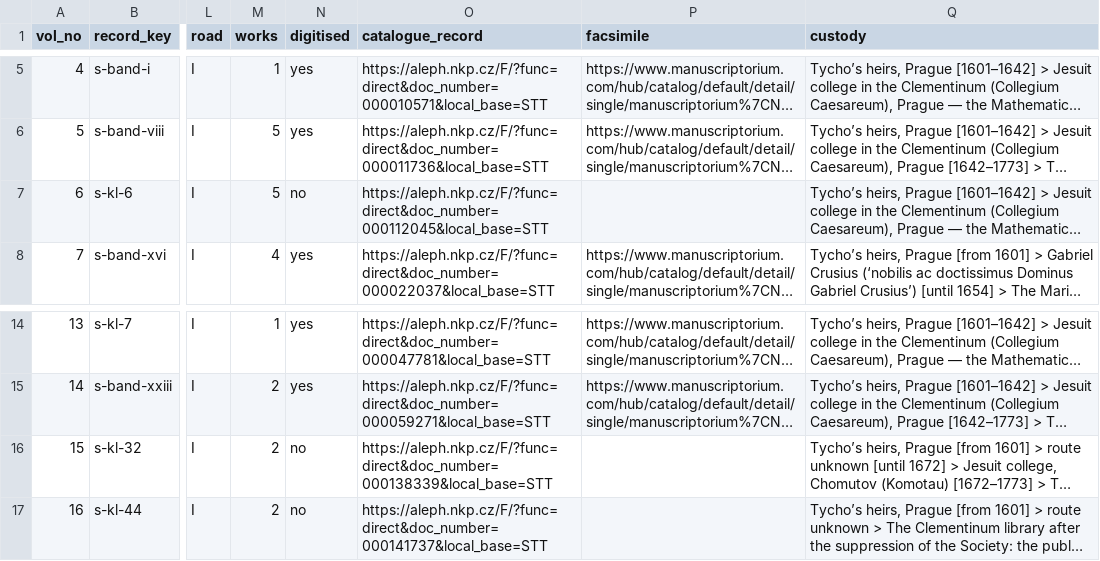
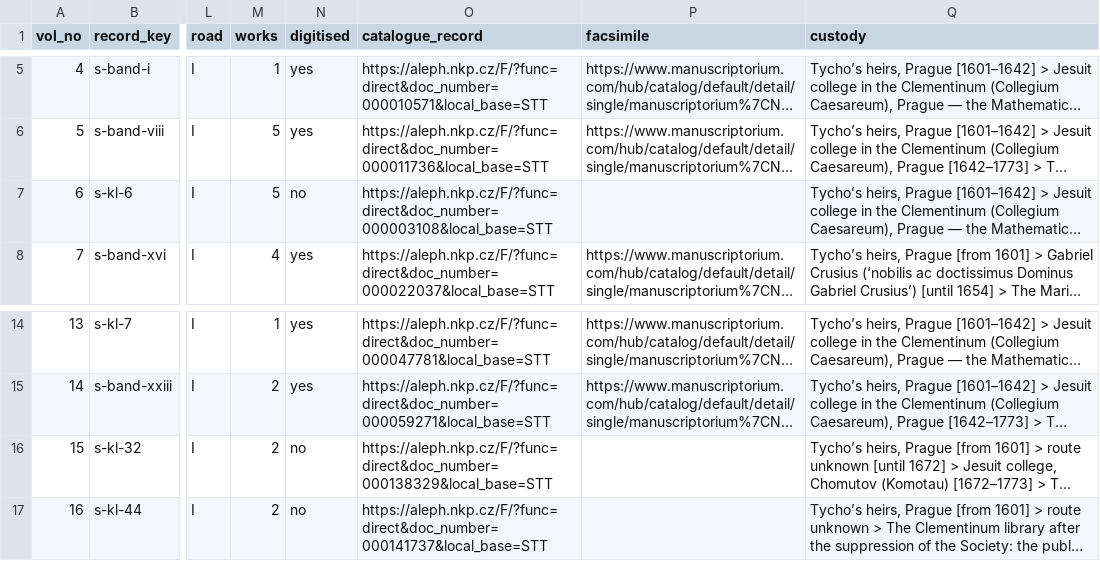
Before and after one commit to chrisivarwester/tychoniana, a CSV file: bibliotheca/tycho-brahe-library/volumes.csv, drawn as a sheet; only a part is shown, gaps mark what is left out; long unchanged cells end in …; the diff names each change by its address in the sheet, - before the commit and + after, or states it on an @@ line.

```diff
--- a/bibliotheca/tycho-brahe-library/volumes.csv
+++ b/bibliotheca/tycho-brahe-library/volumes.csv
-O7 (catalogue_record): https://aleph.nkp.cz/F/?func=direct&doc_number=000112045&local_base=STT
+O7 (catalogue_record): https://aleph.nkp.cz/F/?func=direct&doc_number=000003108&local_base=STT
-O16 (catalogue_record): https://aleph.nkp.cz/F/?func=direct&doc_number=000138339&local_base=STT
+O16 (catalogue_record): https://aleph.nkp.cz/F/?func=direct&doc_number=000138329&local_base=STT
```
Also changed, not shown: bibliotheca/tycho-brahe-library/catalogue.csv, 18 other files.
